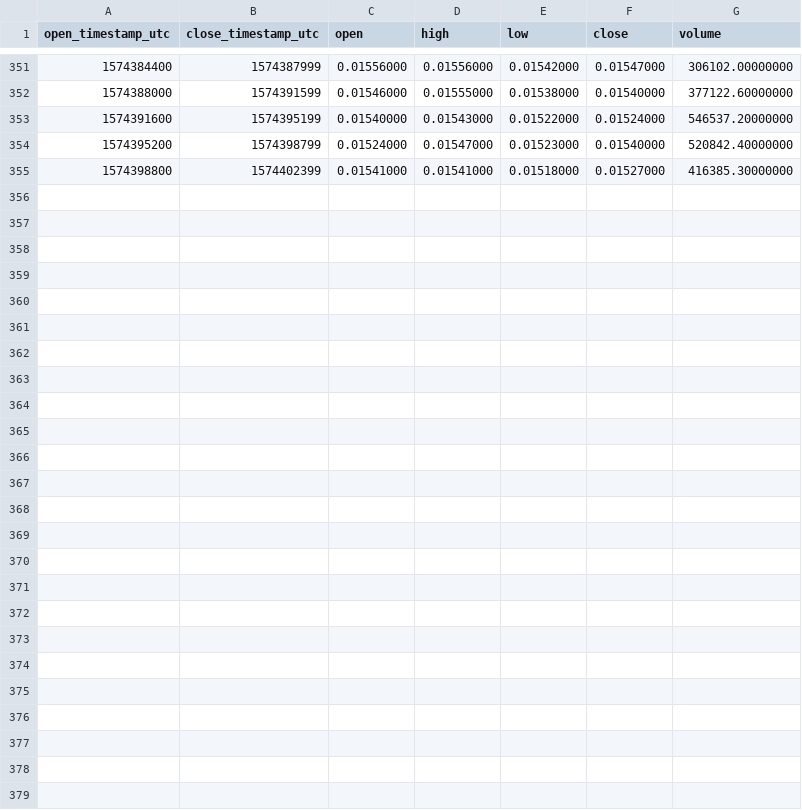
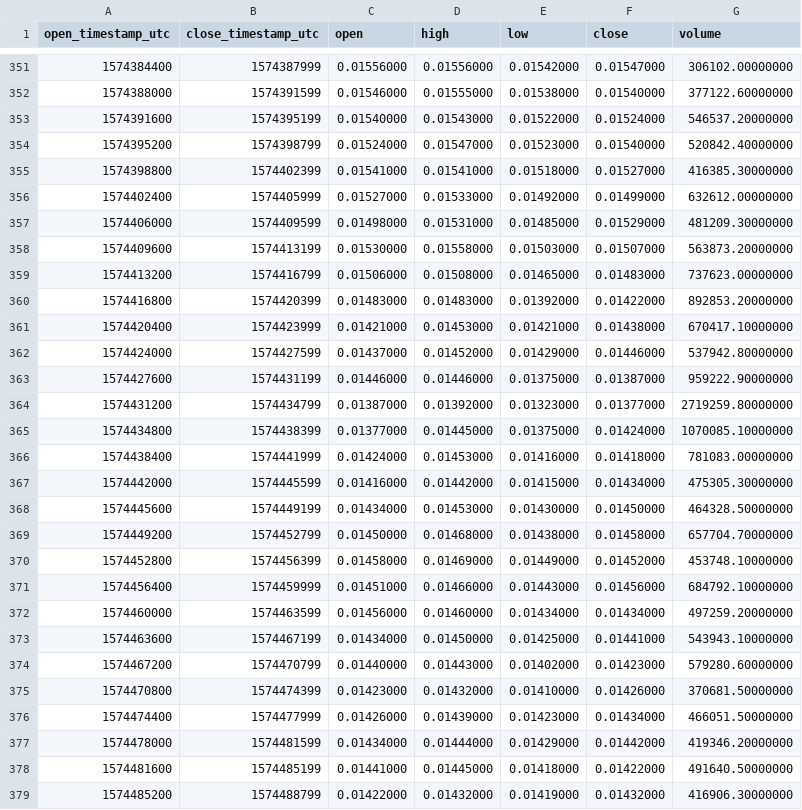
Before and after one commit to cryptobigbro/binance-TRXBUSD, a CSV file: binance-TRXBUSD-1h.csv, drawn as a sheet; only a part is shown, gaps mark what is left out.

Commit message:
Update OHLCV data.

```diff
--- a/binance-TRXBUSD-1h.csv
+++ b/binance-TRXBUSD-1h.csv
@@ -355 +355,25 @@ open_timestamp_utc,close_timestamp_utc,open,high,low,close,volume
 1574398800,1574402399,0.01541000,0.01541000,0.01518000,0.01527000,416385.30000000
+1574402400,1574405999,0.01527000,0.01533000,0.01492000,0.01499000,632612.00000000
+1574406000,1574409599,0.01498000,0.01531000,0.01485000,0.01529000,481209.30000000
+1574409600,1574413199,0.01530000,0.01558000,0.01503000,0.01507000,563873.20000000
+1574413200,1574416799,0.01506000,0.01508000,0.01465000,0.01483000,737623.00000000
+1574416800,1574420399,0.01483000,0.01483000,0.01392000,0.01422000,892853.20000000
+1574420400,1574423999,0.01421000,0.01453000,0.01421000,0.01438000,670417.10000000
+1574424000,1574427599,0.01437000,0.01452000,0.01429000,0.01446000,537942.80000000
+1574427600,1574431199,0.01446000,0.01446000,0.01375000,0.01387000,959222.90000000
+1574431200,1574434799,0.01387000,0.01392000,0.01323000,0.01377000,2719259.80000000
+1574434800,1574438399,0.01377000,0.01445000,0.01375000,0.01424000,1070085.10000000
+1574438400,1574441999,0.01424000,0.01453000,0.01416000,0.01418000,781083.00000000
+1574442000,1574445599,0.01416000,0.01442000,0.01415000,0.01434000,475305.30000000
+1574445600,1574449199,0.01434000,0.01453000,0.01430000,0.01450000,464328.50000000
+1574449200,1574452799,0.01450000,0.01468000,0.01438000,0.01458000,657704.70000000
+1574452800,1574456399,0.01458000,0.01469000,0.01449000,0.01452000,453748.10000000
+1574456400,1574459999,0.01451000,0.01466000,0.01443000,0.01456000,684792.10000000
+1574460000,1574463599,0.01456000,0.01460000,0.01434000,0.01434000,497259.20000000
+1574463600,1574467199,0.01434000,0.01450000,0.01425000,0.01441000,543943.10000000
+1574467200,1574470799,0.01440000,0.01443000,0.01402000,0.01423000,579280.60000000
+1574470800,1574474399,0.01423000,0.01432000,0.01410000,0.01426000,370681.50000000
+1574474400,1574477999,0.01426000,0.01439000,0.01423000,0.01434000,466051.50000000
+1574478000,1574481599,0.01434000,0.01444000,0.01429000,0.01442000,419346.20000000
+1574481600,1574485199,0.01441000,0.01445000,0.01418000,0.01422000,491640.50000000
+1574485200,1574488799,0.01422000,0.01432000,0.01419000,0.01432000,416906.30000000
```
Also changed, not shown: binance-TRXBUSD-1d.csv, 1 other file.
